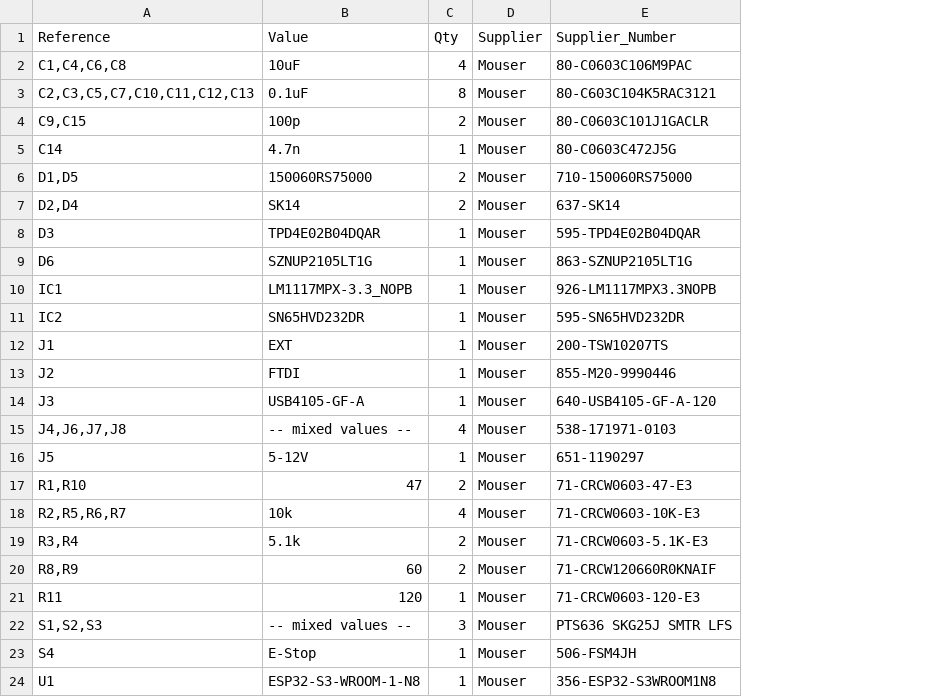
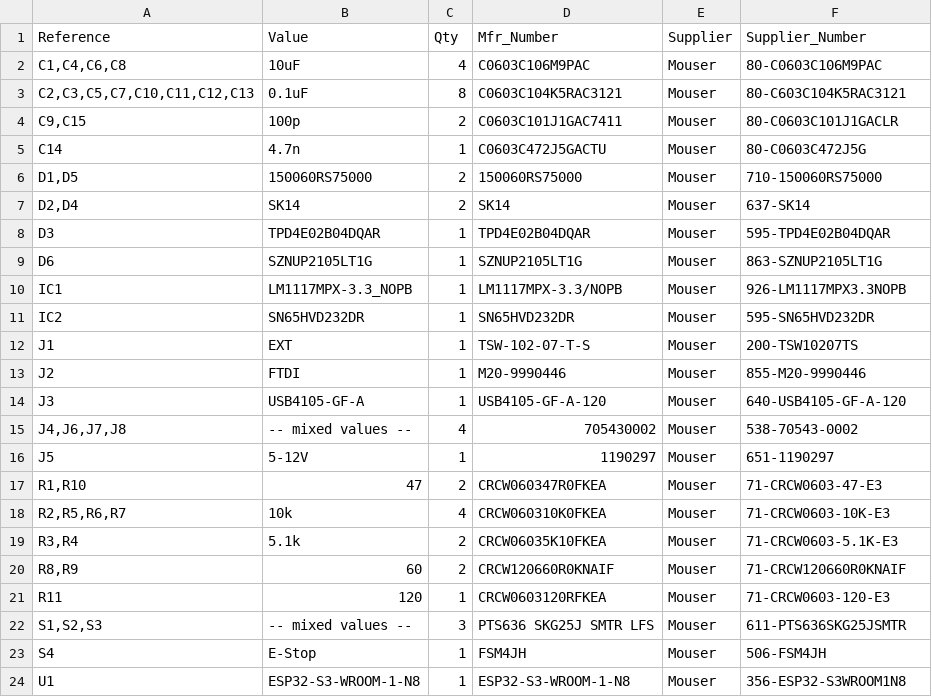
Before and after one commit to PaulBailey-1/motor-master, a CSV file: board/motor_master_bom.csv, drawn as a sheet; addresses are those after the commit; the diff names each change by its address in the sheet, - before the commit and + after, or states it on an @@ line.

Commit message:
Updated BOM with manufactuer numbers

```diff
--- a/board/motor_master_bom.csv
+++ b/board/motor_master_bom.csv
+column D (Mfr_Number), rows 2-24: C0603C106M9PAC | C0603C104K5RAC3121 | C0603C101J1GAC7411 | C0603C472J5GACTU | 150060RS75000 | SK14 | TPD4E02B04DQAR | SZNUP2105LT1G | LM1117MPX-3.3/NOPB | SN65HVD232DR | TSW-102-07-T-S | M20-9990446 | USB4105-GF-A-120 | 705430002 | 1190297 | CRCW060347R0FKEA | CRCW060310K0FKEA | CRCW06035K10FKEA | CRCW120660R0KNAIF | CRCW0603120RFKEA | PTS636 SKG25J SMTR LFS | FSM4JH | ESP32-S3-WROOM-1-N8
-F15 (Supplier_Number): 538-171971-0103
+F15 (Supplier_Number): 538-70543-0002
-F22 (Supplier_Number): PTS636 SKG25J SMTR LFS
+F22 (Supplier_Number): 611-PTS636SKG25JSMTR
```
Also changed, not shown: 3 other files.
